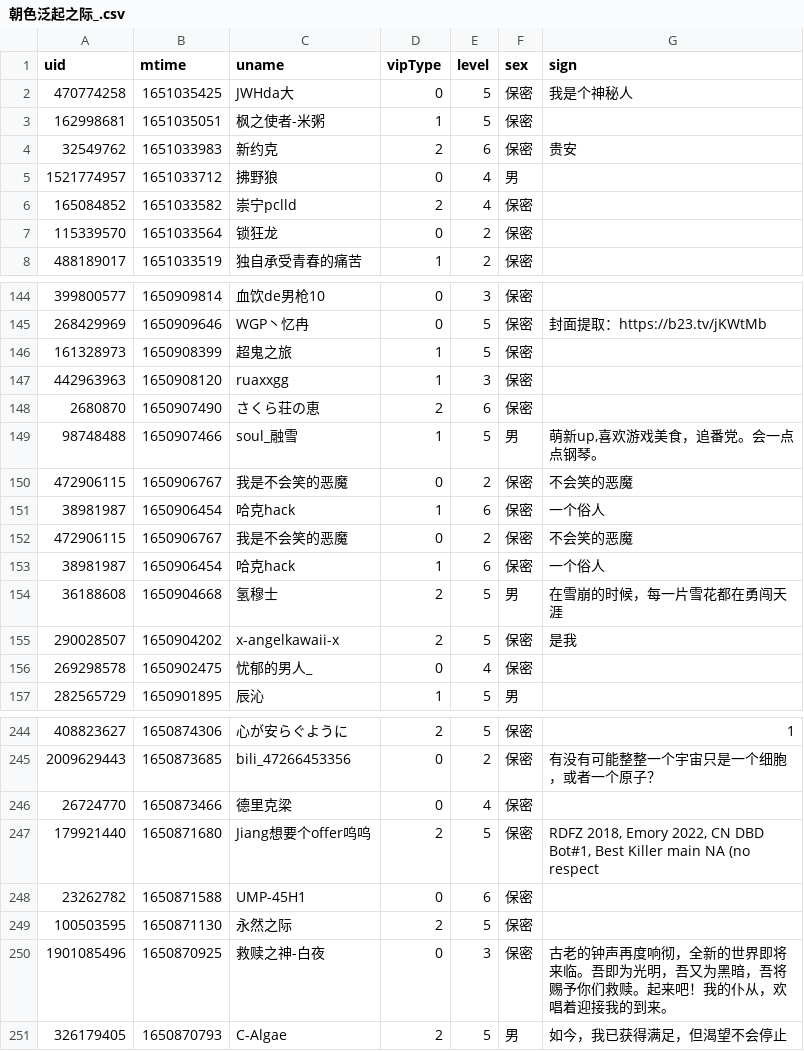
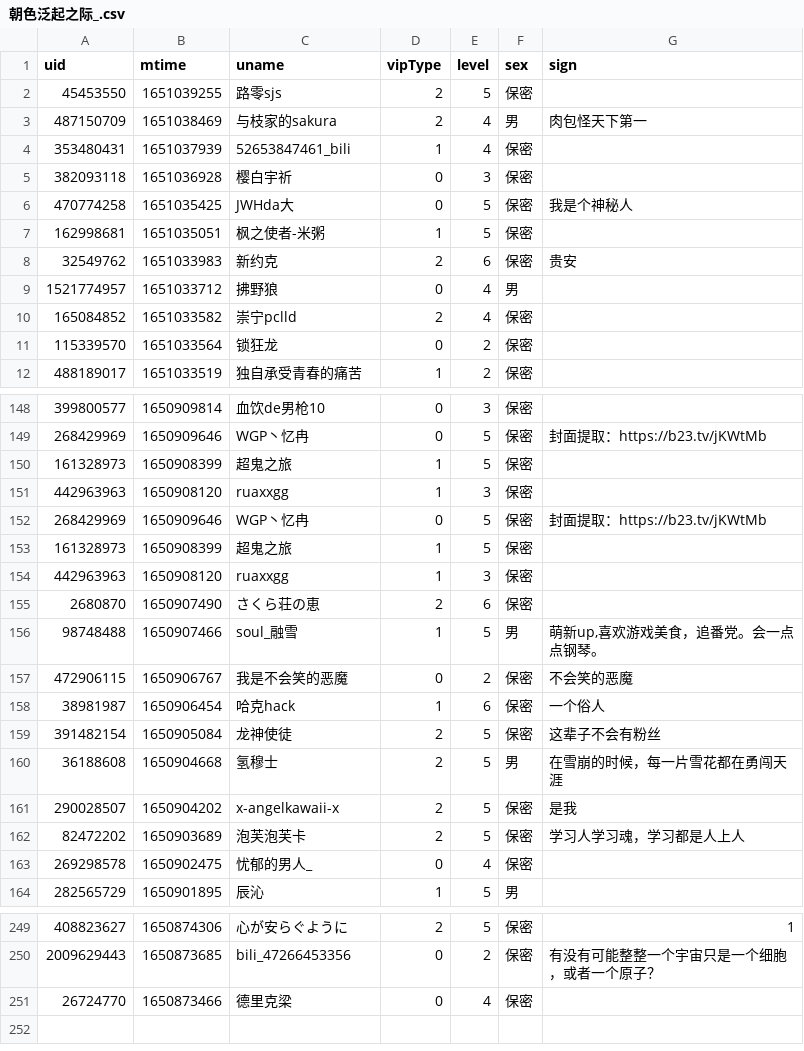
Before and after one commit to Brx86/web, a CSV file: 439916362/朝色泛起之际_.csv, drawn as a sheet; only a part is shown, gaps mark what is left out; the diff covers the shown part only.

```diff
--- a/439916362/朝色泛起之际_.csv
+++ b/439916362/朝色泛起之际_.csv
@@ -1,2 +1,6 @@
 uid,mtime,uname,vipType,level,sex,sign
+45453550,1651039255,路零sjs,2,5,保密,
+487150709,1651038469,与枝家的sakura,2,4,男,肉包怪天下第一
+353480431,1651037939,52653847461_bili,1,4,保密,
+382093118,1651036928,樱白宇祈,0,3,保密,
 470774258,1651035425,JWHda大,0,5,保密,我是个神秘人
@@ -147,2 +151,5 @@ uid,mtime,uname,vipType,level,sex,sign
 442963963,1650908120,ruaxxgg,1,3,保密,
+268429969,1650909646,WGP丶忆冉,0,5,保密,封面提取：https://b23.tv/jKWtMb
+161328973,1650908399,超鬼之旅,1,5,保密,
+442963963,1650908120,ruaxxgg,1,3,保密,
 2680870,1650907490,さくら荘の恵,2,6,保密,
@@ -151,6 +158,6 @@ uid,mtime,uname,vipType,level,sex,sign
 38981987,1650906454,哈克hack,1,6,保密,一个俗人
-472906115,1650906767,我是不会笑的恶魔,0,2,保密,不会笑的恶魔
-38981987,1650906454,哈克hack,1,6,保密,一个俗人
+391482154,1650905084,龙神使徒,2,5,保密,这辈子不会有粉丝
 36188608,1650904668,氢穆士,2,5,男,在雪崩的时候，每一片雪花都在勇闯天涯
 290028507,1650904202,x-angelkawaii-x,2,5,保密,是我
+82472202,1650903689,泡芙泡芙卡,2,5,保密,学习人学习魂，学习都是人上人
 269298578,1650902475,忧郁的男人_,0,4,保密,
@@ -246,6 +251 @@ uid,mtime,uname,vipType,level,sex,sign
 26724770,1650873466,德里克梁,0,4,保密,
-179921440,1650871680,Jiang想要个offer呜呜,2,5,保密,"RDFZ 2018, Emory 2022, CN DBD Bot#1, Best Killer main NA (no respect"
-23262782,1650871588,UMP-45H1,0,6,保密,
-100503595,1650871130,永然之际,2,5,保密,
-1901085496,1650870925,救赎之神-白夜,0,3,保密,古老的钟声再度响彻，全新的世界即将来临。吾即为光明，吾又为黑暗，吾将赐予你们救赎。起来吧！我的仆从，欢唱着迎接我的到来。
-326179405,1650870793,C-Algae,2,5,男,如今，我已获得满足，但渴望不会停止
```
Also changed, not shown: 5 added rows and 7 removed rows elsewhere in this file, 172809260/晨露ZLQ.csv, 25773550/Ayatale.csv, 3 other files.
